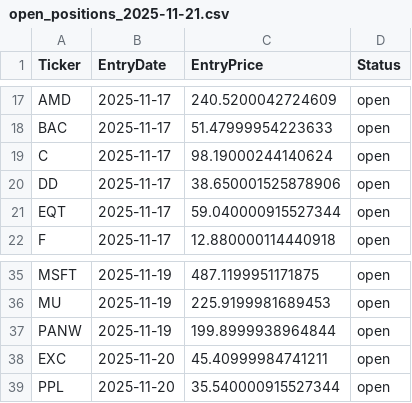
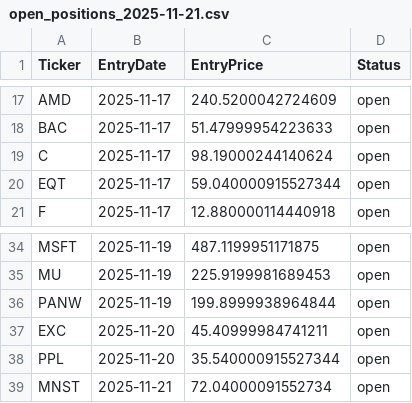
Before and after one commit to mpincus/swing-systems, a CSV file: outputs/connors_3d_hl/open_positions_2025-11-21.csv, drawn as a sheet; only a part is shown, gaps mark what is left out; removed rows and columns are numbered as before the commit, all else as after; the diff names each change by its address in the sheet, - before the commit and + after, or states it on an @@ line.

```diff
--- a/outputs/connors_3d_hl/open_positions_2025-11-21.csv
+++ b/outputs/connors_3d_hl/open_positions_2025-11-21.csv
-row 20: DD | 2025-11-17 | 38.650001525878906 | open
+row 39: MNST | 2025-11-21 | 72.04000091552734 | open
```
Also changed, not shown: outputs/rsi2_us/open_positions_2025-11-21.csv, state/connors_3d_hl_state.csv, 4 other files.
